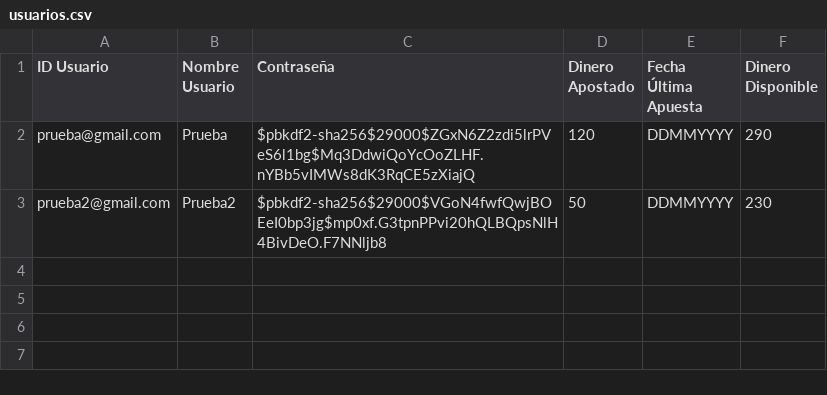
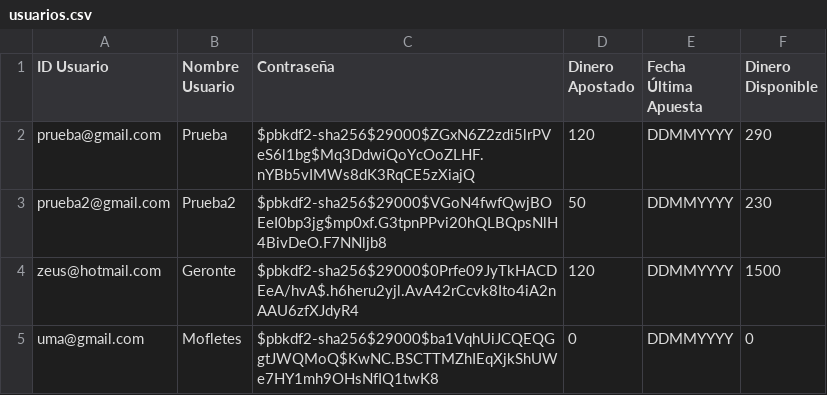
Before and after one commit to lautiesteves/tp2, a CSV file: usuarios.csv, drawn as a sheet; the diff names each change by its address in the sheet, - before the commit and + after, or states it on an @@ line.

Commit message:
Fix de punto E y estética
Recorrí todo el código y verifiqué que funcione todo del punto A al F. También dejé listos los print y "cls" para el usuario.
(Lo único que faltaría dentro de estos puntos es abrir la imagen del estadio/escudo en el punto 'C').

```diff
--- a/usuarios.csv
+++ b/usuarios.csv
+row 4: zeus@hotmail.com | Geronte | $pbkdf2-sha256$29000$0Prfe09JyTkHACDEeA/hvA$.h6heru2yjl.AvA42rCcvk8Ito4iA2nAAU6zfXJdyR4 | 120 | DDMMYYYY | 1500
+row 5: uma@gmail.com | Mofletes | $pbkdf2-sha256$29000$ba1VqhUiJCQEQGgtJWQMoQ$KwNC.BSCTTMZhIEqXjkShUWe7HY1mh9OHsNfIQ1twK8 | 0 | DDMMYYYY | 0
```
Also changed, not shown: 1 other file.
